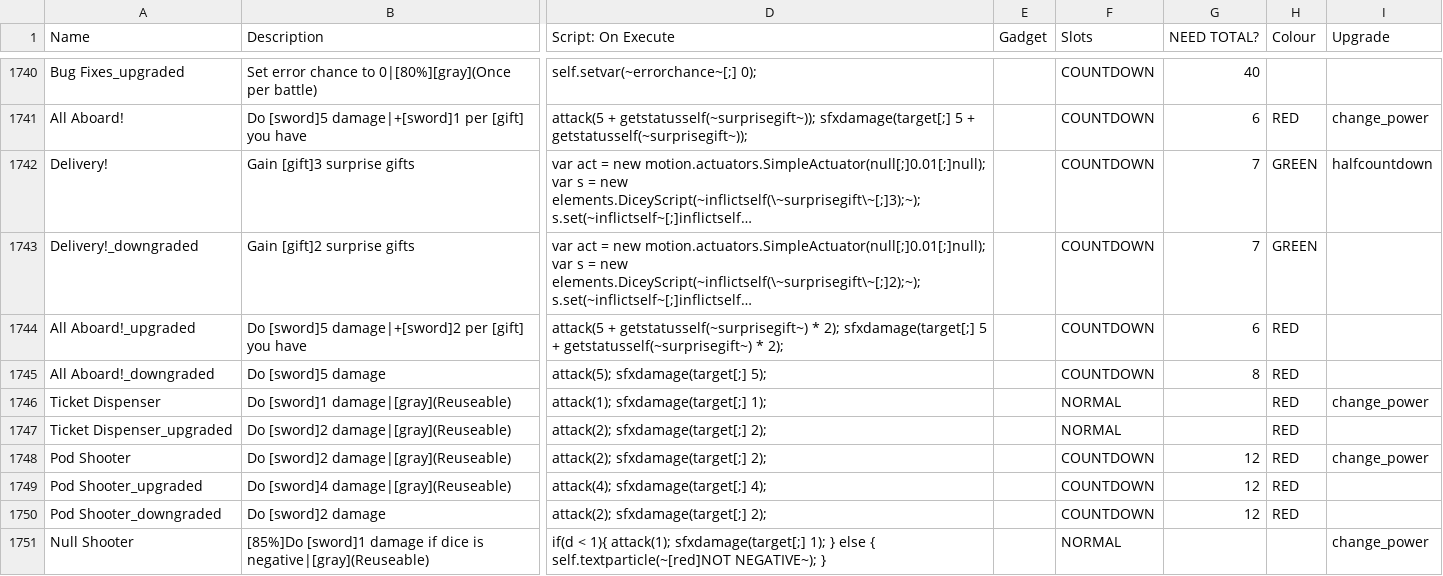
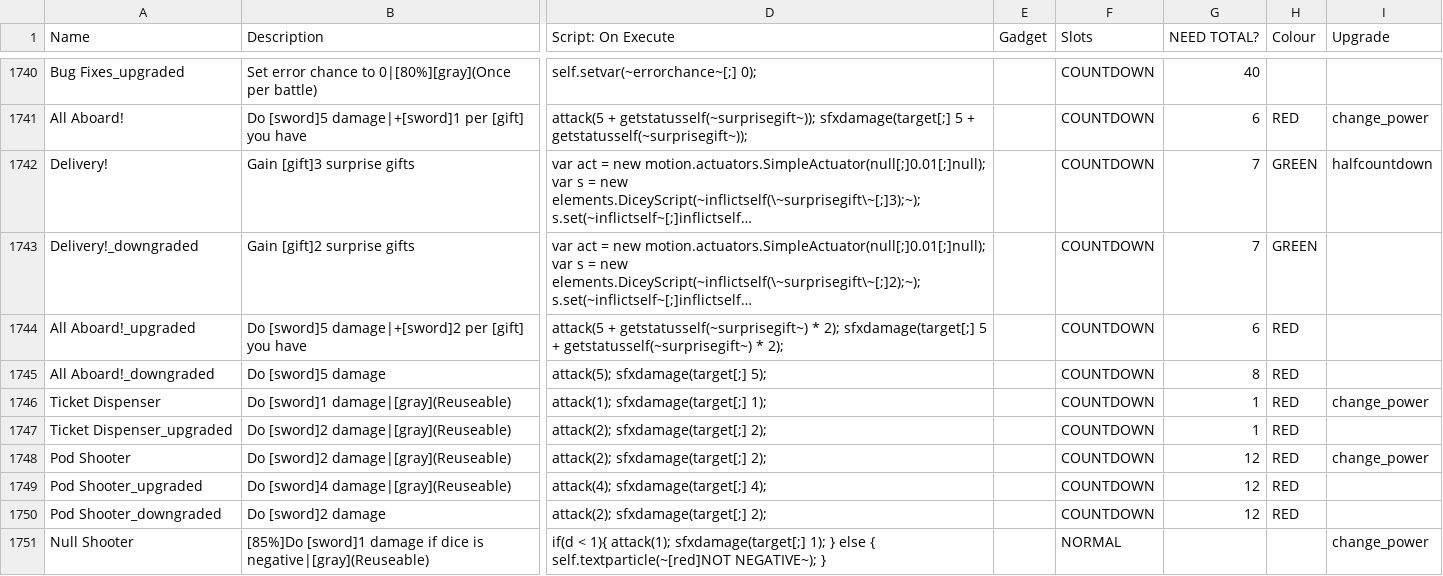
Before and after one commit to godisgoodmatt/christmasspecial, a CSV file: _append/data/text/equipment.csv, drawn as a sheet; only a part is shown, gaps mark what is left out; long unchanged cells end in …; the diff names each change by its address in the sheet, - before the commit and + after, or states it on an @@ line.

Commit message:
balance

```diff
--- a/_append/data/text/equipment.csv
+++ b/_append/data/text/equipment.csv
-F1746:F1747 (Slots): NORMAL
+F1746:F1747 (Slots): COUNTDOWN
-G1746:G1747 (NEED TOTAL?): (empty)
+G1746:G1747 (NEED TOTAL?): 1
```
